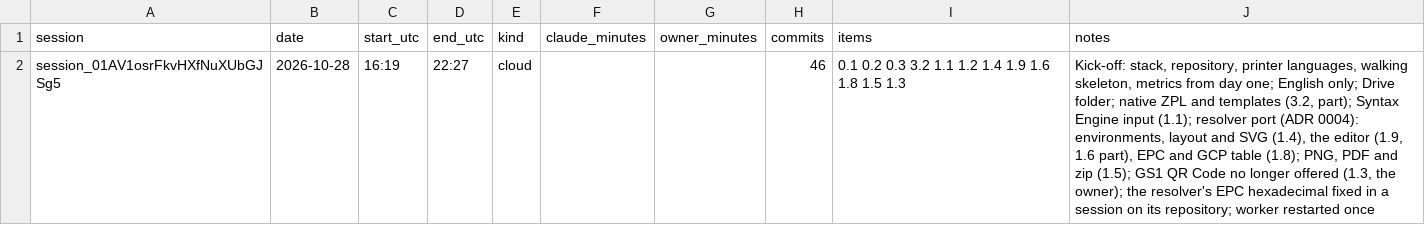
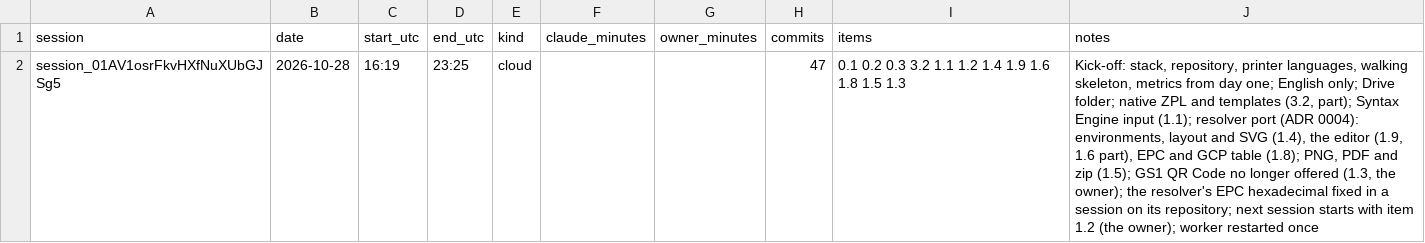
Before and after one commit to ricardomelo/gs1-label-studio, a CSV file: docs/metrics/sessions.csv, drawn as a sheet; the diff names each change by its address in the sheet, - before the commit and + after, or states it on an @@ line.

```diff
--- a/docs/metrics/sessions.csv
+++ b/docs/metrics/sessions.csv
-D2 (end_utc): 22:27
+D2 (end_utc): 23:25
-H2 (commits): 46
+H2 (commits): 47
-J2 (notes): …its repository; worker restarted…
+J2 (notes): …its repository; next session starts with item 1.2 (the owner); worker restarted…
```
